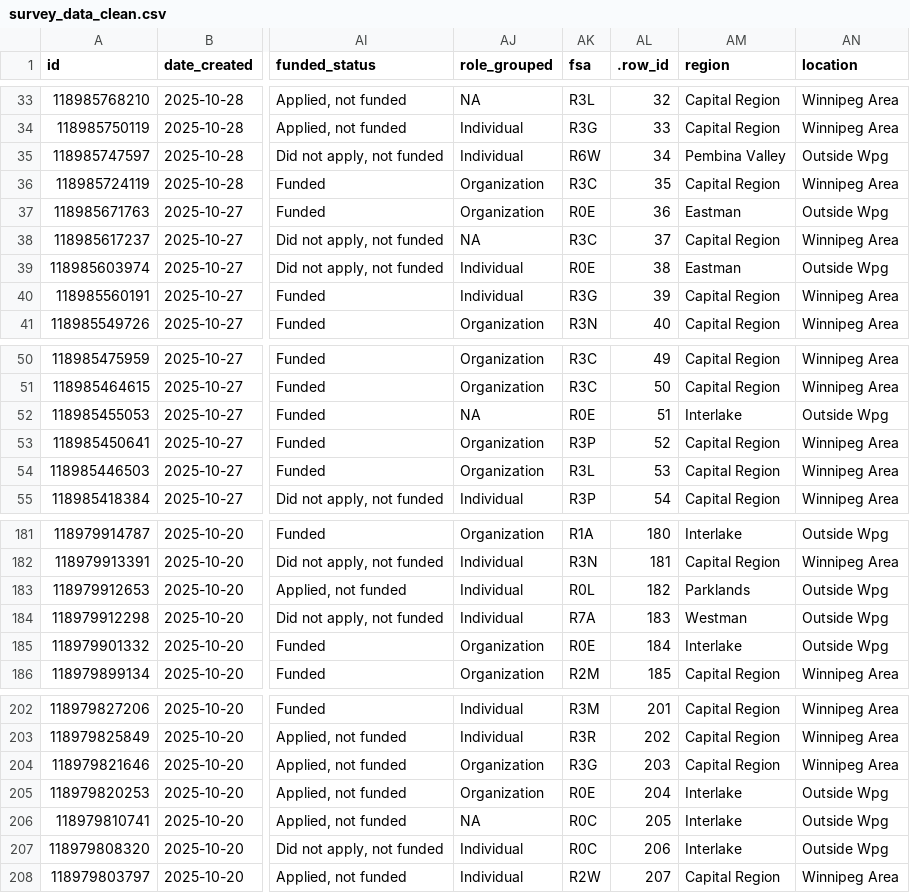
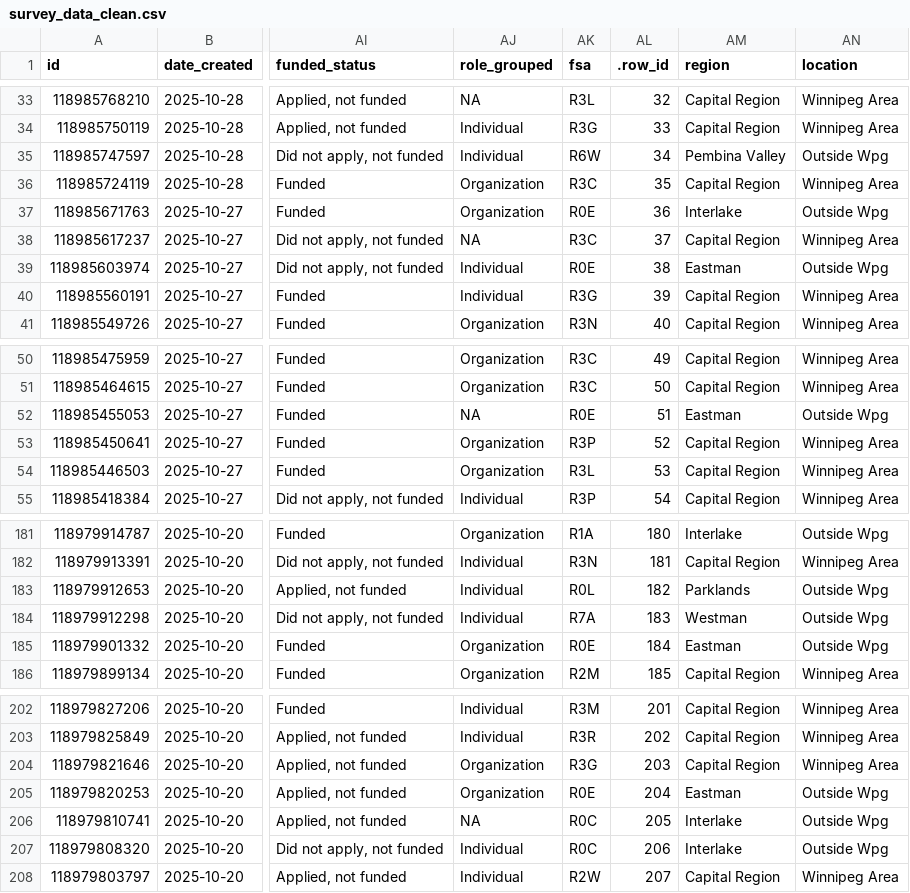
Before and after one commit to bkinasevych/mb-arts-council, a CSV file: data/survey_data_clean.csv, drawn as a sheet; only a part is shown, gaps mark what is left out; the diff names each change by its address in the sheet, - before the commit and + after, or states it on an @@ line.

```diff
--- a/data/survey_data_clean.csv
+++ b/data/survey_data_clean.csv
-AM37 (region): Eastman
+AM37 (region): Interlake
-AM52 (region): Interlake
+AM52 (region): Eastman
-AM185 (region): Interlake
+AM185 (region): Eastman
-AM205 (region): Interlake
+AM205 (region): Eastman
```
Also changed, not shown: 3 other files.
